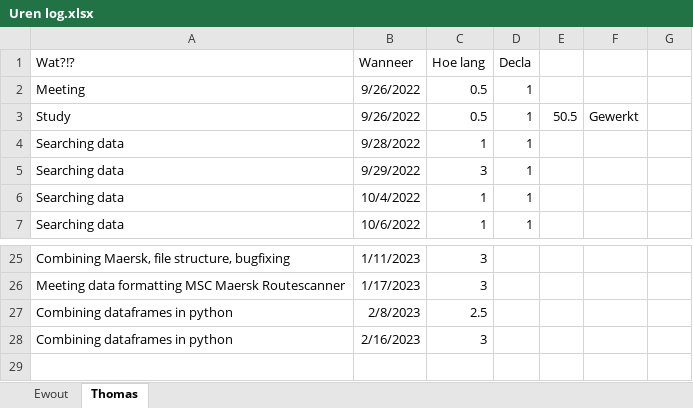
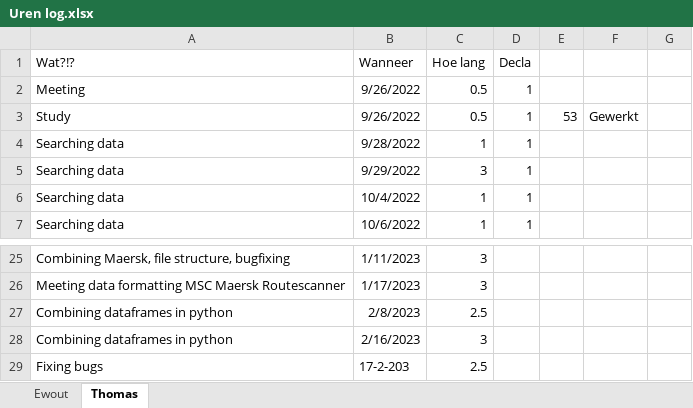
Before and after one commit to EwoutH/shipping-data, an Excel workbook: administration/Uren log.xlsx, sheet Thomas, drawn as a sheet; only a part is shown, gaps mark what is left out; values as stored, in another font and other column widths than the file's, no borders; the diff names each change by its address in the sheet, - before the commit and + after, or states it on an @@ line.

```diff
--- a/administration/Uren log.xlsx (sheet Thomas)
+++ b/administration/Uren log.xlsx (sheet Thomas)
-E3: 50.5
+E3: 53
+row 29: Fixing bugs | 17-2-203 | 2.5
```
Also changed, not shown: 2 other files.
